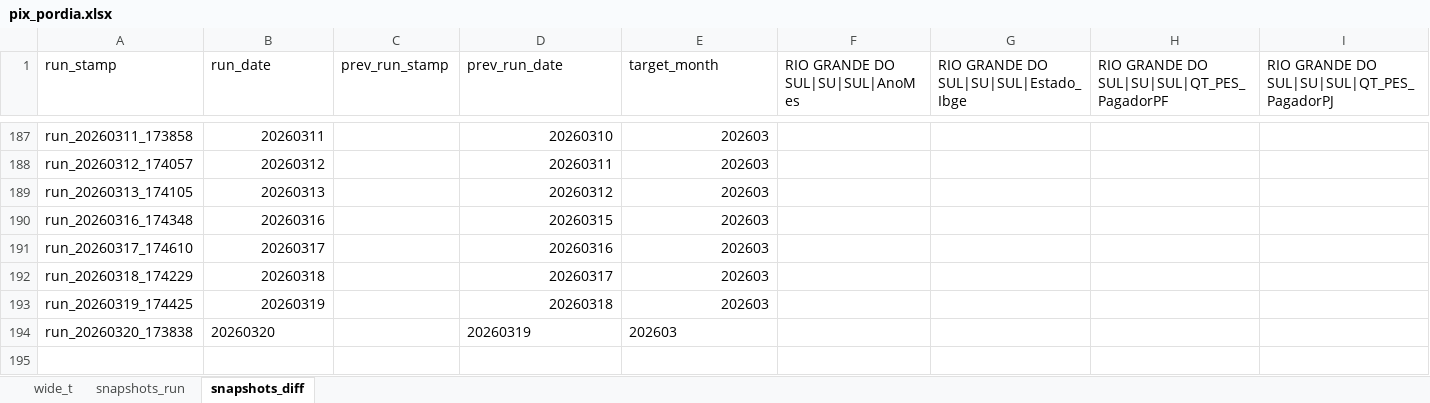
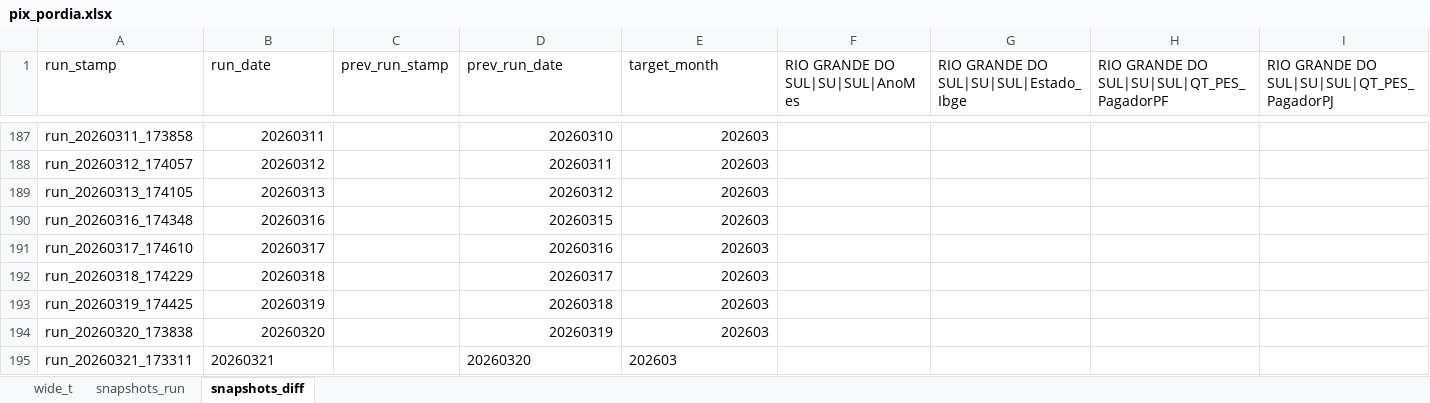
Before and after one commit to rubemcora08-create/PIX, an Excel workbook: pix_pordia.xlsx, sheet snapshots_diff, drawn as a sheet; only a part is shown, gaps mark what is left out; values as stored, in another font and other column widths than the file's, no borders; rows hold the shown columns only; the diff names each change by its address in the sheet, - before the commit and + after, or states it on an @@ line.

```diff
--- a/pix_pordia.xlsx (sheet snapshots_diff)
+++ b/pix_pordia.xlsx (sheet snapshots_diff)
-B194 alignment: left
+B194 alignment: right
-D194:E194 alignment: left
+D194:E194 alignment: right
+row 195: run_20260321_173311 | 20260321 |  | 20260320 | 202603
```
Also changed, not shown: sheet snapshots_run, sheet wide_t.
